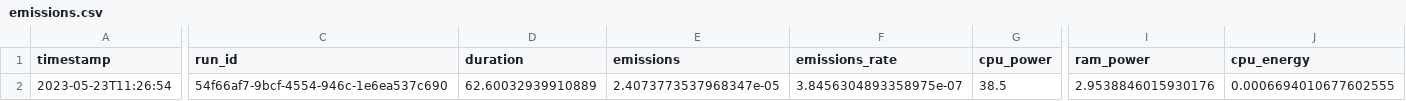
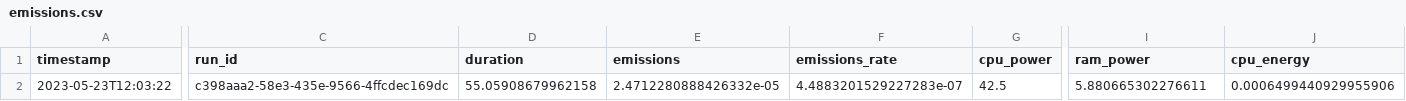
Before and after one commit to ajeetphadnis/project_python, a CSV file: emissions.csv, drawn as a sheet; only a part is shown, gaps mark what is left out; the diff covers the shown part only; the diff names each change by its address in the sheet, - before the commit and + after, or states it on an @@ line.

```diff
--- a/emissions.csv
+++ b/emissions.csv
-A2 (timestamp): 2023-05-23T11:26:54
+A2 (timestamp): 2023-05-23T12:03:22
-C2 (run_id): 54f66af7-9bcf-4554-946c-1e6ea537c690
+C2 (run_id): c398aaa2-58e3-435e-9566-4ffcdec169dc
-D2 (duration): 62.60032939910889
+D2 (duration): 55.05908679962158
-E2 (emissions): 2.4073773537968347e-05
+E2 (emissions): 2.4712280888426332e-05
-F2 (emissions_rate): 3.8456304893358975e-07
+F2 (emissions_rate): 4.4883201529227283e-07
-G2 (cpu_power): 38.5
+G2 (cpu_power): 42.5
-I2 (ram_power): 2.9538846015930176
+I2 (ram_power): 5.880665302276611
-J2 (cpu_energy): 0.0006694010677602555
+J2 (cpu_energy): 0.0006499440929955906
```
Also changed, not shown: 6 edited cells elsewhere in this file, 44 other files.
